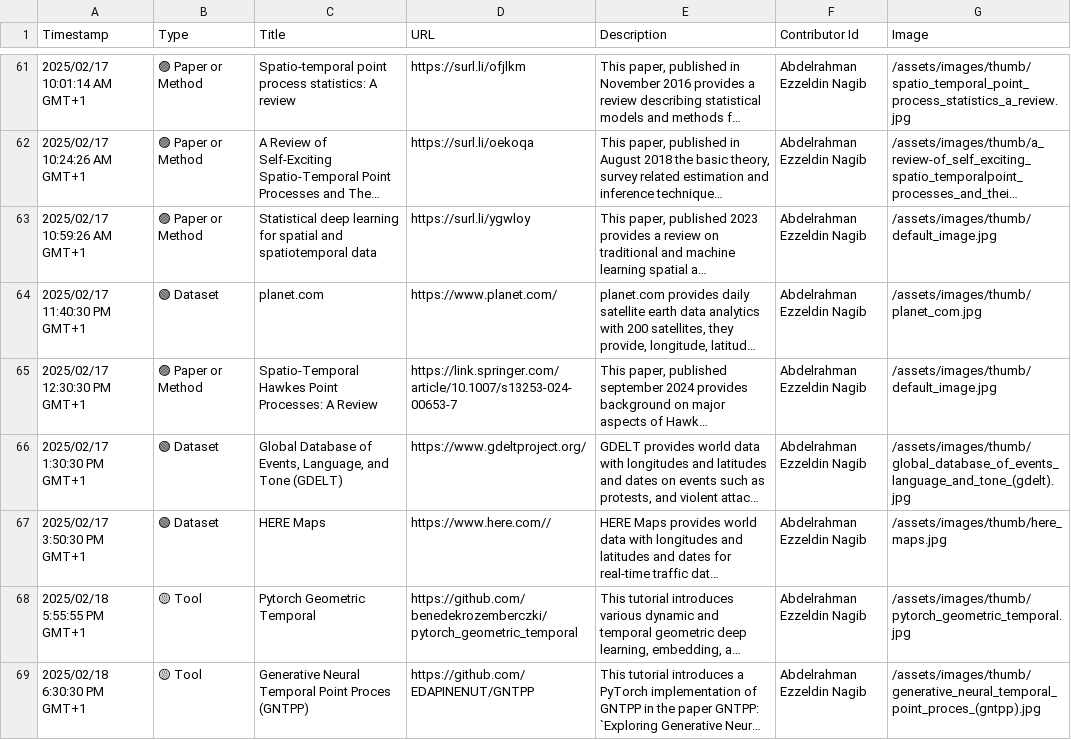
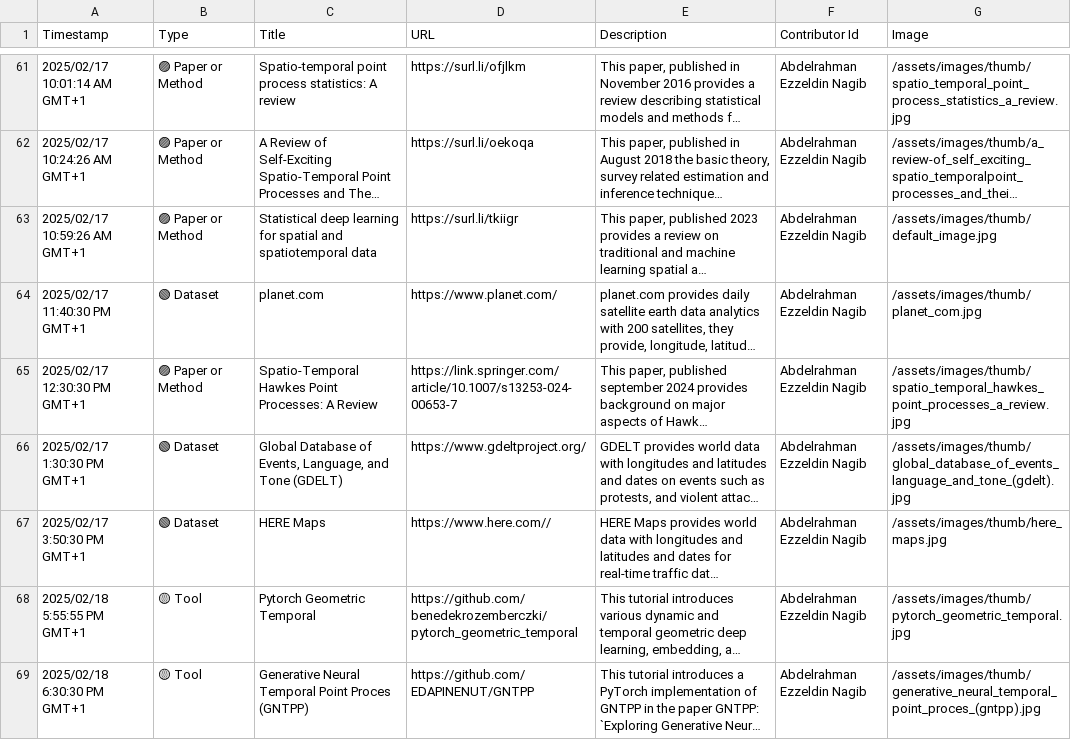
Before and after one commit to events2025/events2025.github.io, a CSV file: data/Add Item to "Events in Context" Knowledge Base.csv, drawn as a sheet; only a part is shown, gaps mark what is left out; long unchanged cells end in …; the diff names each change by its address in the sheet, - before the commit and + after, or states it on an @@ line.

Commit message:
Update Add Item to "Events in Context" Knowledge Base.csv

```diff
--- a/data/Add Item to "Events in Context" Knowledge Base.csv
+++ b/data/Add Item to "Events in Context" Knowledge Base.csv
-D63 (URL): https://surl.li/ygwloy
+D63 (URL): https://surl.li/tkiigr
-G65 (Image): /assets/images/thumb/default_image.jpg
+G65 (Image): /assets/images/thumb/spatio_temporal_hawkes_point_processes_a_review.jpg
```
